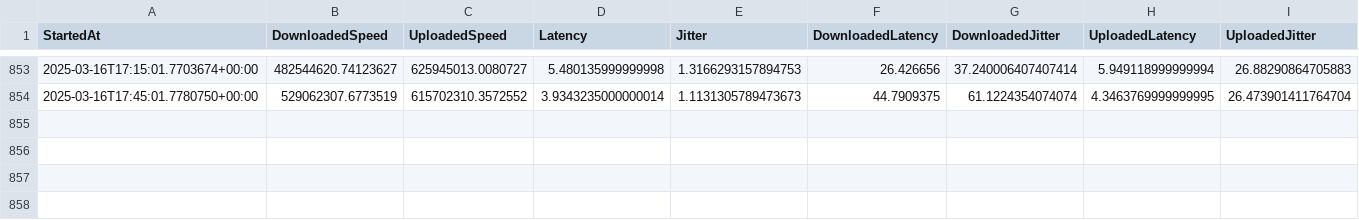
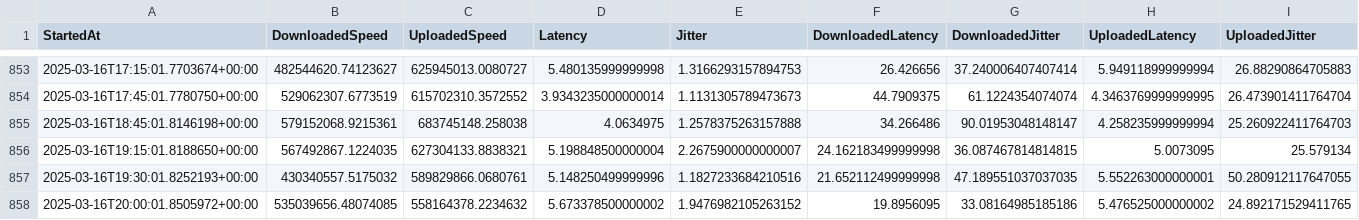
Before and after one commit to MareMare/SpeedTestAnalysis, a CSV file: data/sampling.csv, drawn as a sheet; only a part is shown, gaps mark what is left out; the diff names each change by its address in the sheet, - before the commit and + after, or states it on an @@ line.

Commit message:
Update data/sampling.csv.

```diff
--- a/data/sampling.csv
+++ b/data/sampling.csv
+row 855: 2025-03-16T18:45:01.8146198+00:00 | 579152068.9215361 | 683745148.258038 | 4.0634975 | 1.2578375263157888 | 34.266486 | 90.01953048148147 | 4.258235999999994 | 25.260922411764703
+row 856: 2025-03-16T19:15:01.8188650+00:00 | 567492867.1224035 | 627304133.8838321 | 5.198848500000004 | 2.2675900000000007 | 24.162183499999998 | 36.087467814814815 | 5.0073095 | 25.579134
+row 857: 2025-03-16T19:30:01.8252193+00:00 | 430340557.5175032 | 589829866.0680761 | 5.148250499999996 | 1.1827233684210516 | 21.652112499999998 | 47.189551037037035 | 5.552263000000001 | 50.280912117647055
+row 858: 2025-03-16T20:00:01.8505972+00:00 | 535039656.48074085 | 558164378.2234632 | 5.673378500000002 | 1.9476982105263152 | 19.8956095 | 33.08164985185186 | 5.476525000000002 | 24.892171529411765
```
